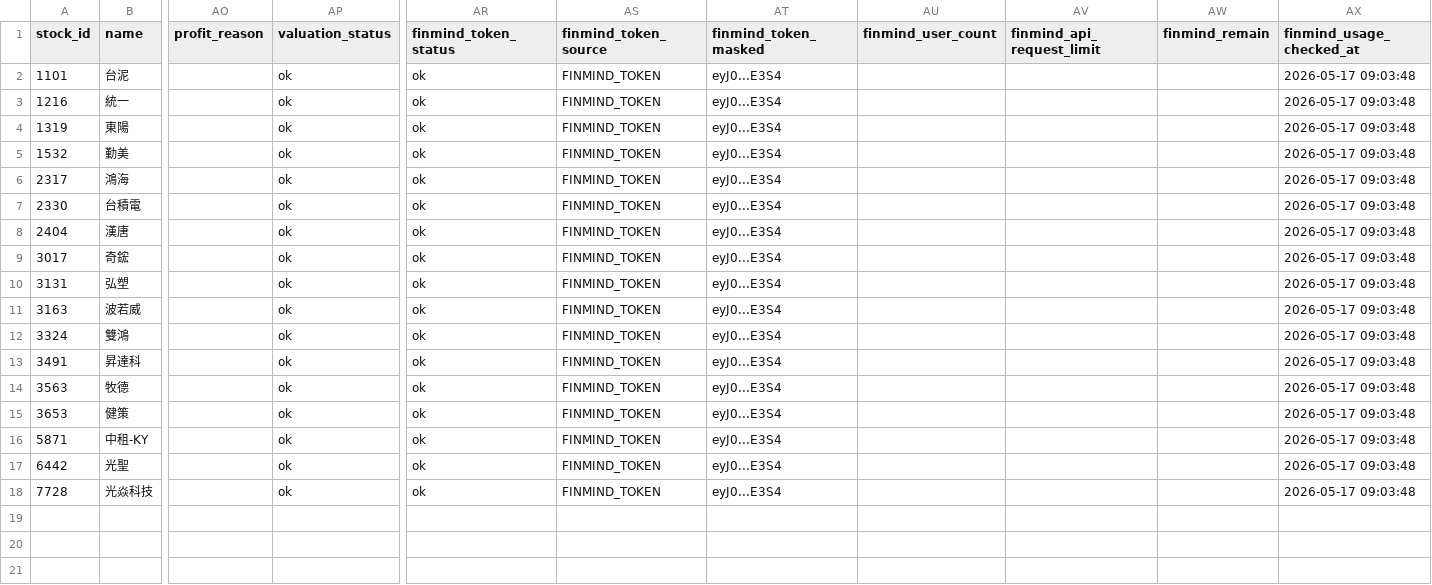
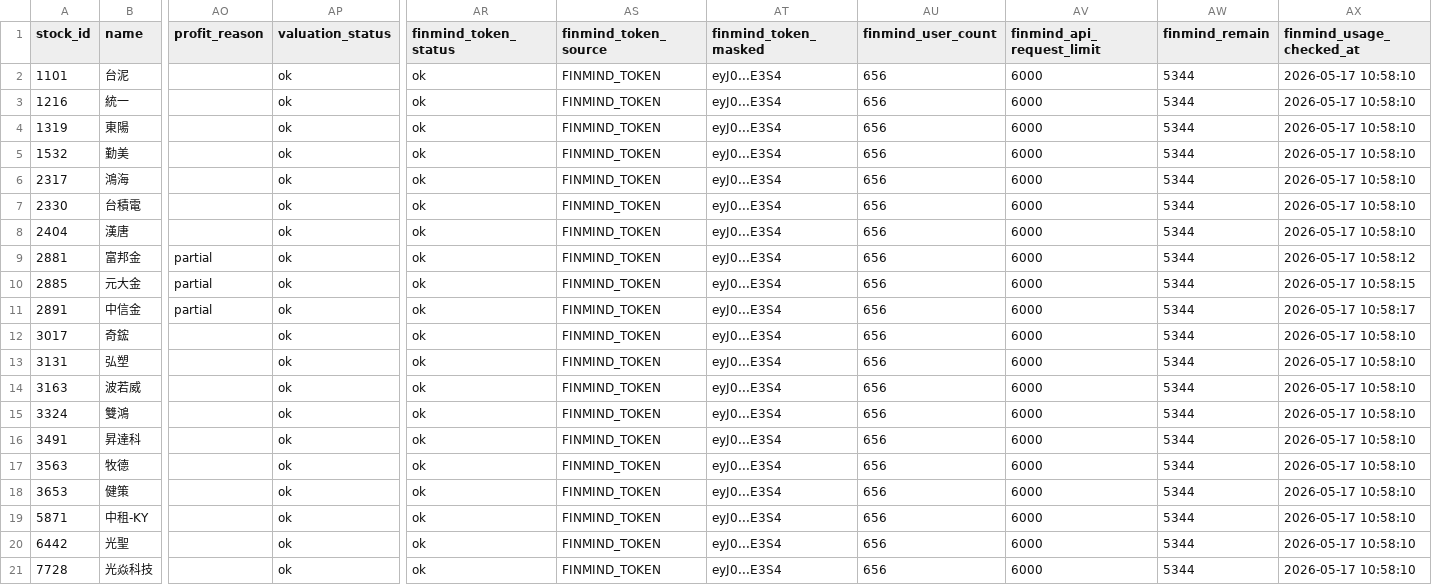
Before and after one commit to ONicole0101/Holding, a CSV file: AllStatic.csv, drawn as a sheet; only a part is shown, gaps mark what is left out; addresses are those after the commit; rows hold the shown columns only; the diff names each change by its address in the sheet, - before the commit and + after, or states it on an @@ line.

```diff
--- a/AllStatic.csv
+++ b/AllStatic.csv
-AU2:AU8 (finmind_user_count): (empty)
+AU2:AU8 (finmind_user_count): 656
-AV2:AV8 (finmind_api_request_limit): (empty)
+AV2:AV8 (finmind_api_request_limit): 6000
-AW2:AW8 (finmind_remain): (empty)
+AW2:AW8 (finmind_remain): 5344
-AX2:AX8 (finmind_usage_checked_at): 2026-05-17 09:03:48
+AX2:AX8 (finmind_usage_checked_at): 2026-05-17 10:58:10
+row 9: 2881 | 富邦金 | partial | ok | ok | FINMIND_TOKEN | eyJ0...E3S4 | 656 | 6000 | 5344 | 2026-05-17 10:58:12
+row 10: 2885 | 元大金 | partial | ok | ok | FINMIND_TOKEN | eyJ0...E3S4 | 656 | 6000 | 5344 | 2026-05-17 10:58:15
+row 11: 2891 | 中信金 | partial | ok | ok | FINMIND_TOKEN | eyJ0...E3S4 | 656 | 6000 | 5344 | 2026-05-17 10:58:17
-AU12:AU21 (finmind_user_count): (empty)
+AU12:AU21 (finmind_user_count): 656
-AV12:AV21 (finmind_api_request_limit): (empty)
+AV12:AV21 (finmind_api_request_limit): 6000
-AW12:AW21 (finmind_remain): (empty)
+AW12:AW21 (finmind_remain): 5344
-AX12:AX21 (finmind_usage_checked_at): 2026-05-17 09:03:48
+AX12:AX21 (finmind_usage_checked_at): 2026-05-17 10:58:10
```
